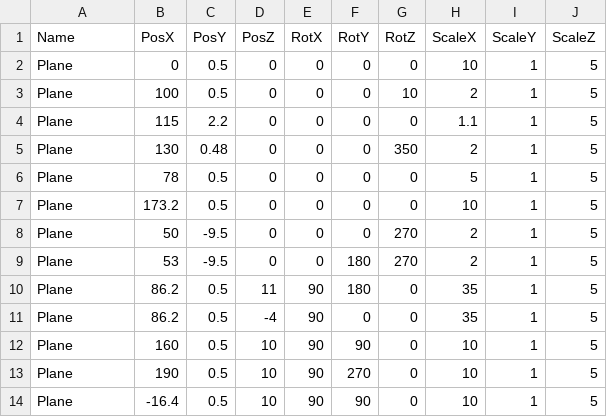
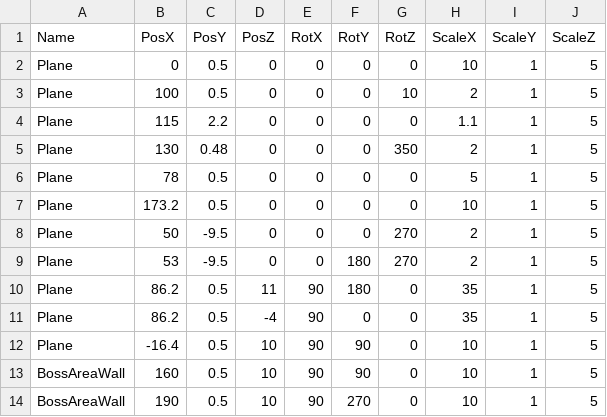
Before and after one commit to lovecap7/Summer2_ChangeCollidable, a CSV file: project/Summer2/Data/CSV/StageCollisionTransformData.csv, drawn as a sheet; removed rows and columns are numbered as before the commit, all else as after; the diff names each change by its address in the sheet, - before the commit and + after, or states it on an @@ line.

Commit message:
up

```diff
--- a/project/Summer2/Data/CSV/StageCollisionTransformData.csv
+++ b/project/Summer2/Data/CSV/StageCollisionTransformData.csv
-row 12: Plane | 160 | 0.5 | 10 | 90 | 90 | 0 | 10 | 1 | 5
-row 13: Plane | 190 | 0.5 | 10 | 90 | 270 | 0 | 10 | 1 | 5
+row 13: BossAreaWall | 160 | 0.5 | 10 | 90 | 90 | 0 | 10 | 1 | 5
+row 14: BossAreaWall | 190 | 0.5 | 10 | 90 | 270 | 0 | 10 | 1 | 5
```
